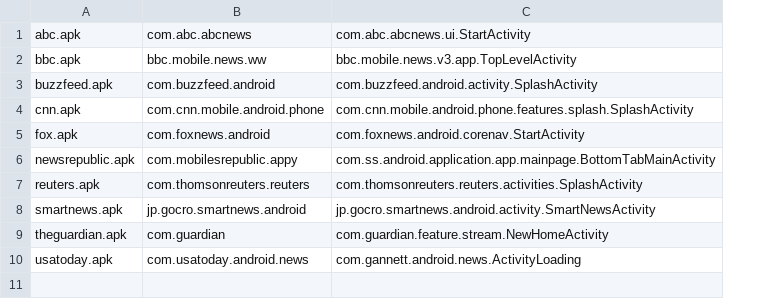
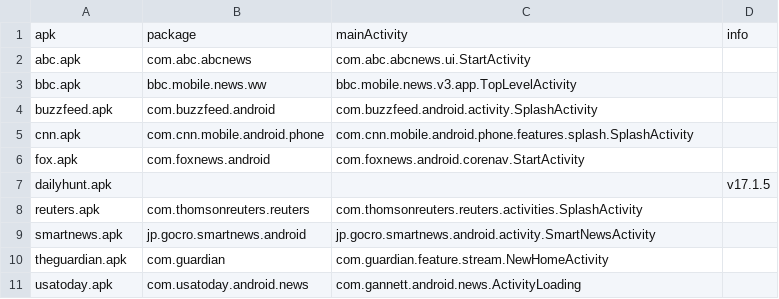
Before and after one commit to felicitia/UsageTesting, a CSV file: news_app_info.csv, drawn as a sheet; removed rows and columns are numbered as before the commit, all else as after; the diff names each change by its address in the sheet, - before the commit and + after, or states it on an @@ line.

Commit message:
Update news_app_info.csv

```diff
--- a/news_app_info.csv
+++ b/news_app_info.csv
+column D, empty
+row 1: apk | package | mainActivity | info
-row 6: newsrepublic.apk | com.mobilesrepublic.appy | com.ss.android.application.app.mainpage.BottomTabMainActivity
+row 7: dailyhunt.apk |  |  | v17.1.5
```
